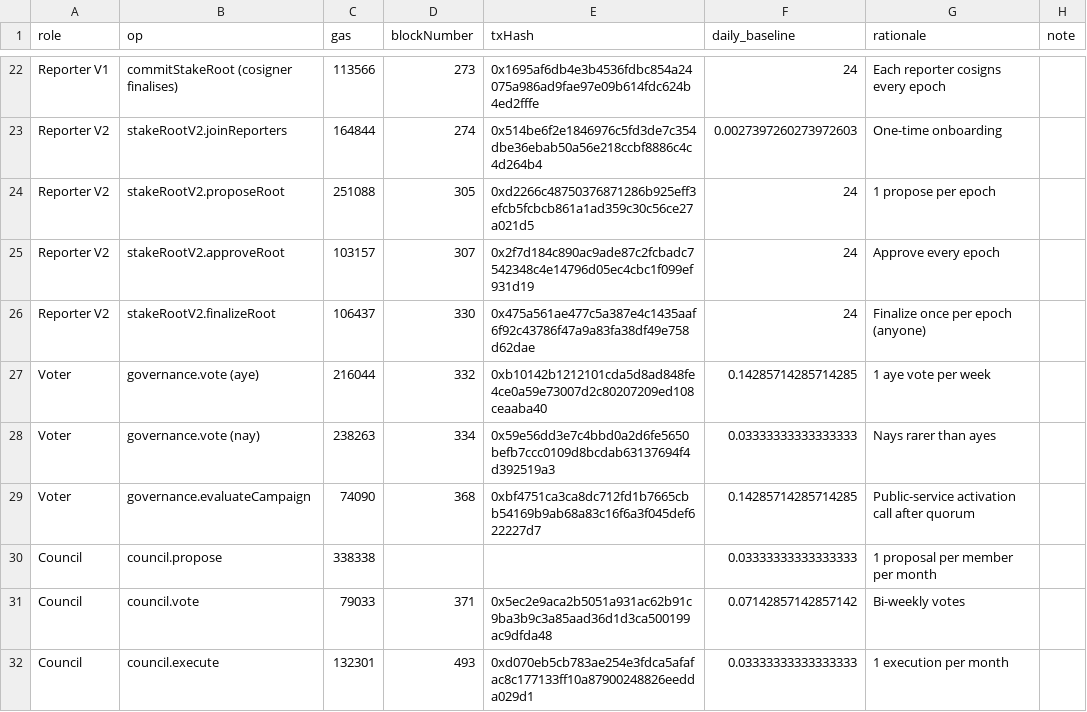
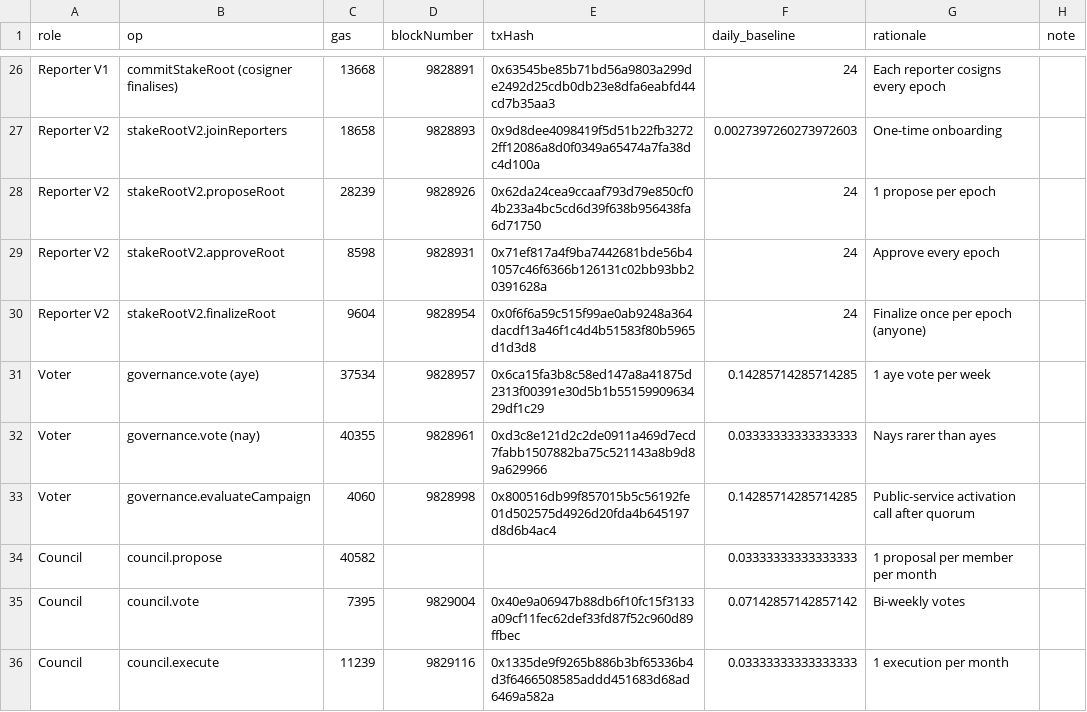
Before and after one commit to Baronvonbonbon/datum, a CSV file: alpha-5/docs/gas-by-role.csv, drawn as a sheet; only a part is shown, gaps mark what is left out; the diff covers the shown part only.

```diff
--- a/alpha-5/docs/gas-by-role.csv
+++ b/alpha-5/docs/gas-by-role.csv
@@ -22,11 +26,11 @@ role,op,gas,blockNumber,txHash,daily_baseline,rationale,note
-"Reporter V1","commitStakeRoot (cosigner finalises)",113566,273,0x1695af6db4e3b4536fdbc854a24075a986ad9fae97e09b614fdc624b4ed2fffe,24,"Each reporter cosigns every epoch",""
-"Reporter V2","stakeRootV2.joinReporters",164844,274,0x514be6f2e1846976c5fd3de7c354dbe36ebab50a56e218ccbf8886c4c4d264b4,0.0027397260273972603,"One-time onboarding",""
-"Reporter V2","stakeRootV2.proposeRoot",251088,305,0xd2266c48750376871286b925eff3efcb5fcbcb861a1ad359c30c56ce27a021d5,24,"1 propose per epoch",""
-"Reporter V2","stakeRootV2.approveRoot",103157,307,0x2f7d184c890ac9ade87c2fcbadc7542348c4e14796d05ec4cbc1f099ef931d19,24,"Approve every epoch",""
-"Reporter V2","stakeRootV2.finalizeRoot",106437,330,0x475a561ae477c5a387e4c1435aaf6f92c43786f47a9a83fa38df49e758d62dae,24,"Finalize once per epoch (anyone)",""
-"Voter","governance.vote (aye)",216044,332,0xb10142b1212101cda5d8ad848fe4ce0a59e73007d2c80207209ed108ceaaba40,0.14285714285714285,"1 aye vote per week",""
-"Voter","governance.vote (nay)",238263,334,0x59e56dd3e7c4bbd0a2d6fe5650befb7ccc0109d8bcdab63137694f4d392519a3,0.03333333333333333,"Nays rarer than ayes",""
-"Voter","governance.evaluateCampaign",74090,368,0xbf4751ca3ca8dc712fd1b7665cbb54169b9ab68a83c16f6a3f045def622227d7,0.14285714285714285,"Public-service activation call after quorum",""
-"Council","council.propose",338338,,,0.03333333333333333,"1 proposal per member per month",""
-"Council","council.vote",79033,371,0x5ec2e9aca2b5051a931ac62b91c9ba3b9c3a85aad36d1d3ca500199ac9dfda48,0.07142857142857142,"Bi-weekly votes",""
-"Council","council.execute",132301,493,0xd070eb5cb783ae254e3fdca5afafac8c177133ff10a87900248826eedda029d1,0.03333333333333333,"1 execution per month",""
+"Reporter V1","commitStakeRoot (cosigner finalises)",13668,9828891,0x63545be85b71bd56a9803a299de2492d25cdb0db23e8dfa6eabfd44cd7b35aa3,24,"Each reporter cosigns every epoch",""
+"Reporter V2","stakeRootV2.joinReporters",18658,9828893,0x9d8dee4098419f5d51b22fb32722ff12086a8d0f0349a65474a7fa38dc4d100a,0.0027397260273972603,"One-time onboarding",""
+"Reporter V2","stakeRootV2.proposeRoot",28239,9828926,0x62da24cea9ccaaf793d79e850cf04b233a4bc5cd6d39f638b956438fa6d71750,24,"1 propose per epoch",""
+"Reporter V2","stakeRootV2.approveRoot",8598,9828931,0x71ef817a4f9ba7442681bde56b41057c46f6366b126131c02bb93bb20391628a,24,"Approve every epoch",""
+"Reporter V2","stakeRootV2.finalizeRoot",9604,9828954,0x0f6f6a59c515f99ae0ab9248a364dacdf13a46f1c4d4b51583f80b5965d1d3d8,24,"Finalize once per epoch (anyone)",""
+"Voter","governance.vote (aye)",37534,9828957,0x6ca15fa3b8c58ed147a8a41875d2313f00391e30d5b1b5515990963429df1c29,0.14285714285714285,"1 aye vote per week",""
+"Voter","governance.vote (nay)",40355,9828961,0xd3c8e121d2c2de0911a469d7ecd7fabb1507882ba75c521143a8b9d89a629966,0.03333333333333333,"Nays rarer than ayes",""
+"Voter","governance.evaluateCampaign",4060,9828998,0x800516db99f857015b5c56192fe01d502575d4926d20fda4b645197d8d6b4ac4,0.14285714285714285,"Public-service activation call after quorum",""
+"Council","council.propose",40582,,,0.03333333333333333,"1 proposal per member per month",""
+"Council","council.vote",7395,9829004,0x40e9a06947b88db6f10fc15f3133a09cf11fec62def33fd87f52c960d89ffbec,0.07142857142857142,"Bi-weekly votes",""
+"Council","council.execute",11239,9829116,0x1335de9f9265b886b3bf65336b4d3f6466508585addd451683d68ad6469a582a,0.03333333333333333,"1 execution per month",""
```
Also changed, not shown: 4 added rows and 92 edited cells elsewhere in this file, 8 other files.
